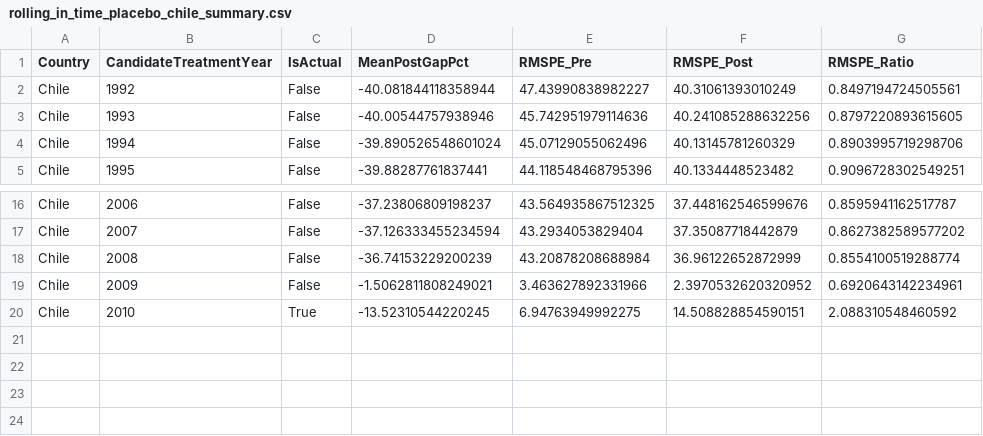
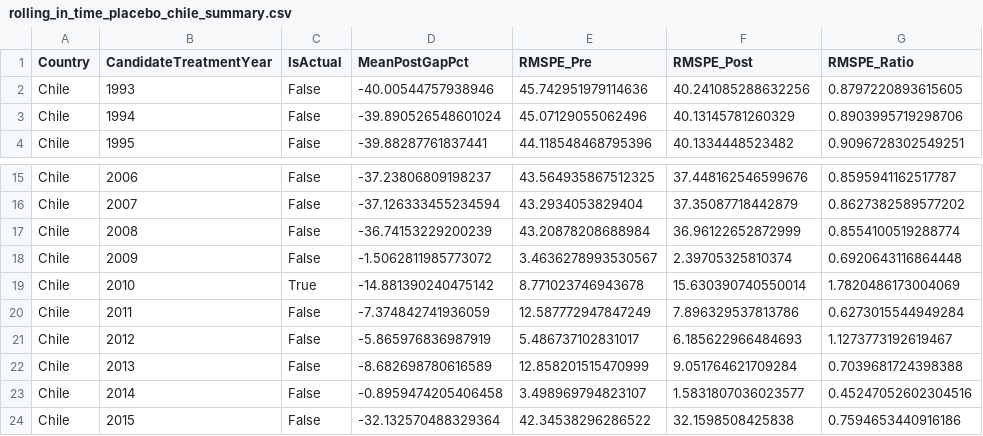
Before and after one commit to diodz/dpl-earthquakes, a CSV file: article_assets/rolling_in_time_placebo_chile_summary.csv, drawn as a sheet; only a part is shown, gaps mark what is left out.

```diff
--- a/article_assets/rolling_in_time_placebo_chile_summary.csv
+++ b/article_assets/rolling_in_time_placebo_chile_summary.csv
@@ -1,3 +1,2 @@
 Country,CandidateTreatmentYear,IsActual,MeanPostGapPct,RMSPE_Pre,RMSPE_Post,RMSPE_Ratio
-Chile,1992,False,-40.081844118358944,47.43990838982227,40.31061393010249,0.8497194724505561
 Chile,1993,False,-40.00544757938946,45.742951979114636,40.241085288632256,0.8797220893615605
@@ -18,3 +17,8 @@ Chile,2007,False,-37.126333455234594,43.2934053829404,37.35087718442879,0.862738
 Chile,2008,False,-36.74153229200239,43.20878208688984,36.96122652872999,0.8554100519288774
-Chile,2009,False,-1.5062811808249021,3.463627892331966,2.3970532620320952,0.6920643142234961
-Chile,2010,True,-13.52310544220245,6.94763949992275,14.508828854590151,2.088310548460592
+Chile,2009,False,-1.5062811985773072,3.4636278993530567,2.39705325810374,0.6920643116864448
+Chile,2010,True,-14.881390240475142,8.771023746943678,15.630390740550014,1.7820486173004069
+Chile,2011,False,-7.374842741936059,12.587772947847249,7.896329537813786,0.6273015544949284
+Chile,2012,False,-5.865976836987919,5.486737102831017,6.185622966484693,1.1273773192619467
+Chile,2013,False,-8.682698780616589,12.858201515470999,9.051764621709284,0.7039681724398388
+Chile,2014,False,-0.8959474205406458,3.498969794823107,1.5831807036023577,0.45247052602304516
+Chile,2015,False,-32.132570488329364,42.34538296286522,32.1598508425838,0.7594653440916186
```
Also changed, not shown: article_assets/rolling_in_time_placebo_nz_summary.csv, article_assets/rolling_in_time_placebo_summary.csv, 4 other files.
